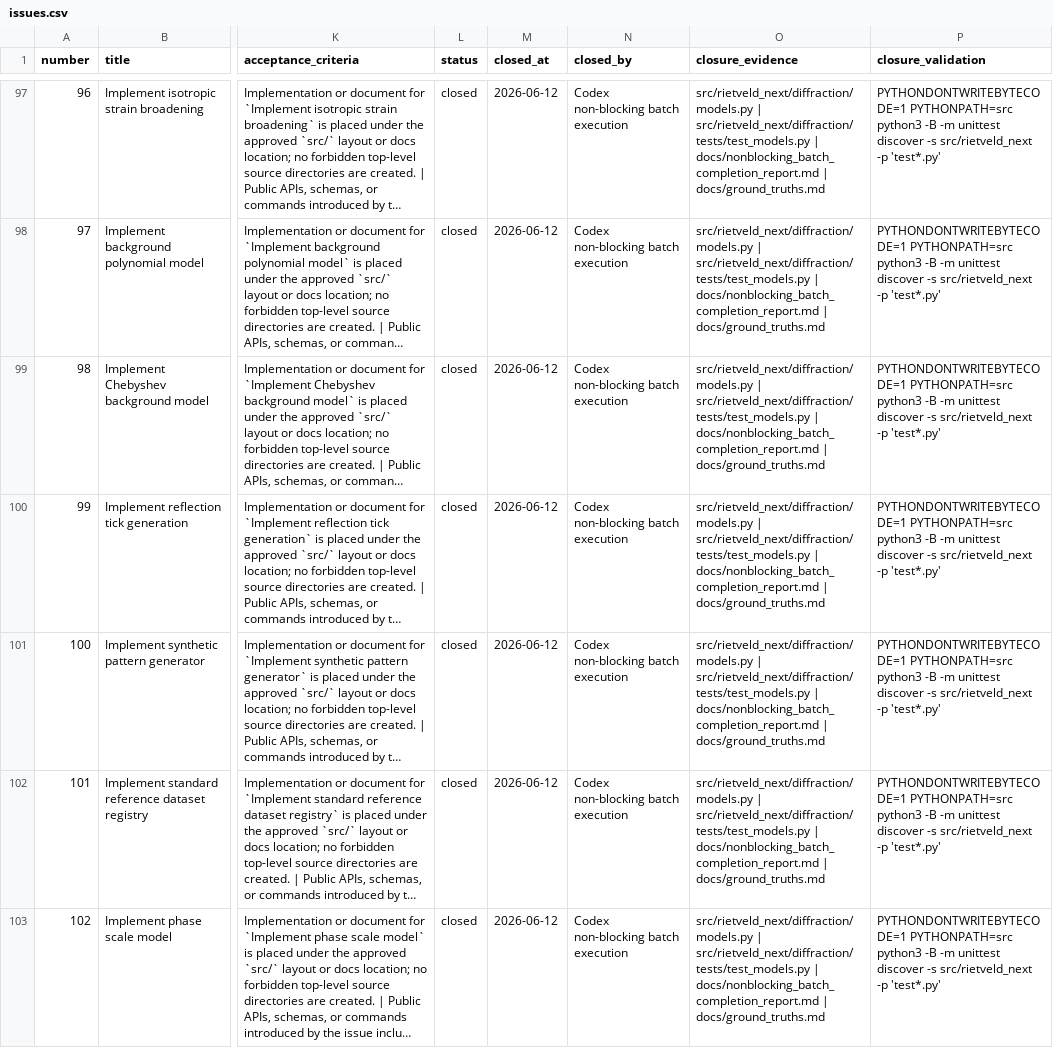
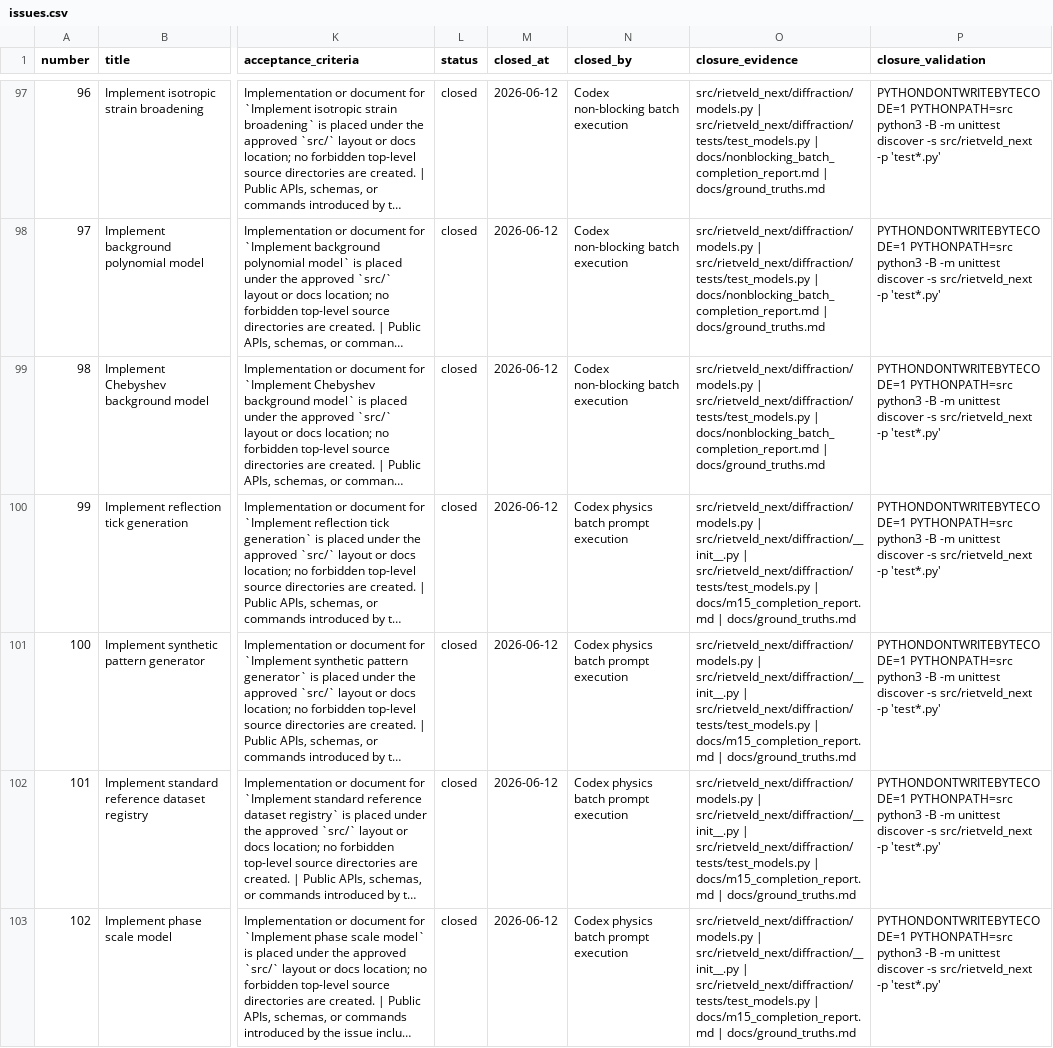
Before and after one commit to fanchercm/rietveld_next, a CSV file: backlog/issues.csv, drawn as a sheet; only a part is shown, gaps mark what is left out; long unchanged cells end in …; the diff covers the shown part only; the diff names each change by its address in the sheet, - before the commit and + after, or states it on an @@ line.

Commit message:
Complete M15 physics batch evidence

```diff
--- a/backlog/issues.csv
+++ b/backlog/issues.csv
-N100:N103 (closed_by): Codex non-blocking batch execution
+N100:N103 (closed_by): Codex physics batch prompt execution
-O100:O103 (closure_evidence): src/rietveld_next/diffraction/models.py | src/rietveld_next/diffraction/tests/test_models.py | docs/nonblocking_batch_completion_report.md | docs/ground_truths.md
+O100:O103 (closure_evidence): src/rietveld_next/diffraction/models.py | src/rietveld_next/diffraction/__init__.py | src/rietveld_next/diffraction/tests/test_models.py | docs/m15_completion_report.md | docs/ground_truths.md
```
Also changed, not shown: 6 edited cells elsewhere in this file, backlog/milestones.csv, 8 other files.
